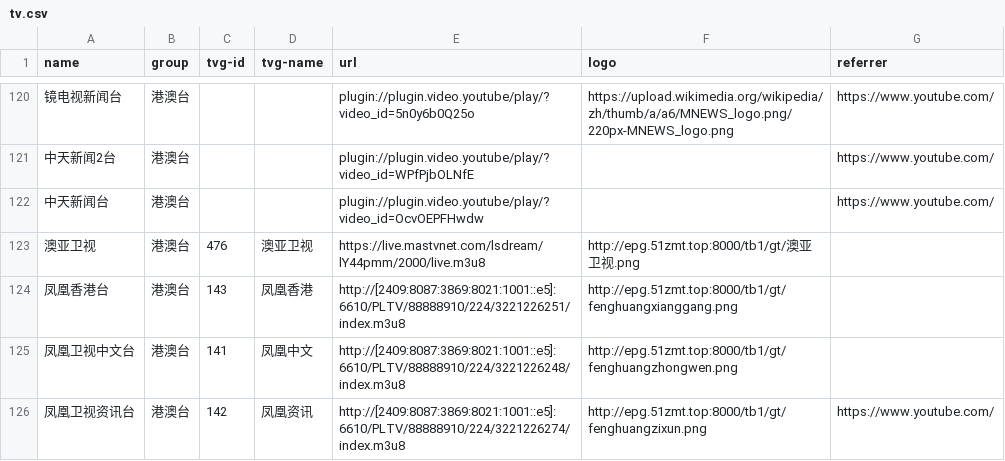
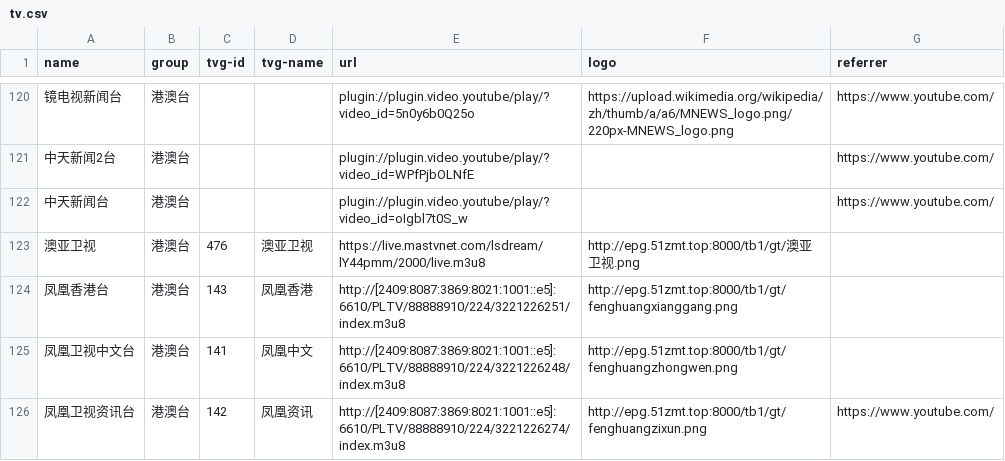
Before and after one commit to luoyuhao0x58/m3u8, a CSV file: resources/tv.csv, drawn as a sheet; only a part is shown, gaps mark what is left out.

Commit message:
fix: 修复失效电视。

```diff
--- a/resources/tv.csv
+++ b/resources/tv.csv
@@ -121,3 +121,3 @@
 "中天新闻2台","港澳台","","","plugin://plugin.video.youtube/play/?video_id=WPfPjbOLNfE","","https://www.youtube.com/"
-"中天新闻台","港澳台","","","plugin://plugin.video.youtube/play/?video_id=OcvOEPFHwdw","","https://www.youtube.com/"
+"中天新闻台","港澳台","","","plugin://plugin.video.youtube/play/?video_id=oIgbl7t0S_w","","https://www.youtube.com/"
 "澳亚卫视","港澳台","476","澳亚卫视","https://live.mastvnet.com/lsdream/lY44pmm/2000/live.m3u8","http://epg.51zmt.top:8000/tb1/gt/澳亚卫视.png",""
```
